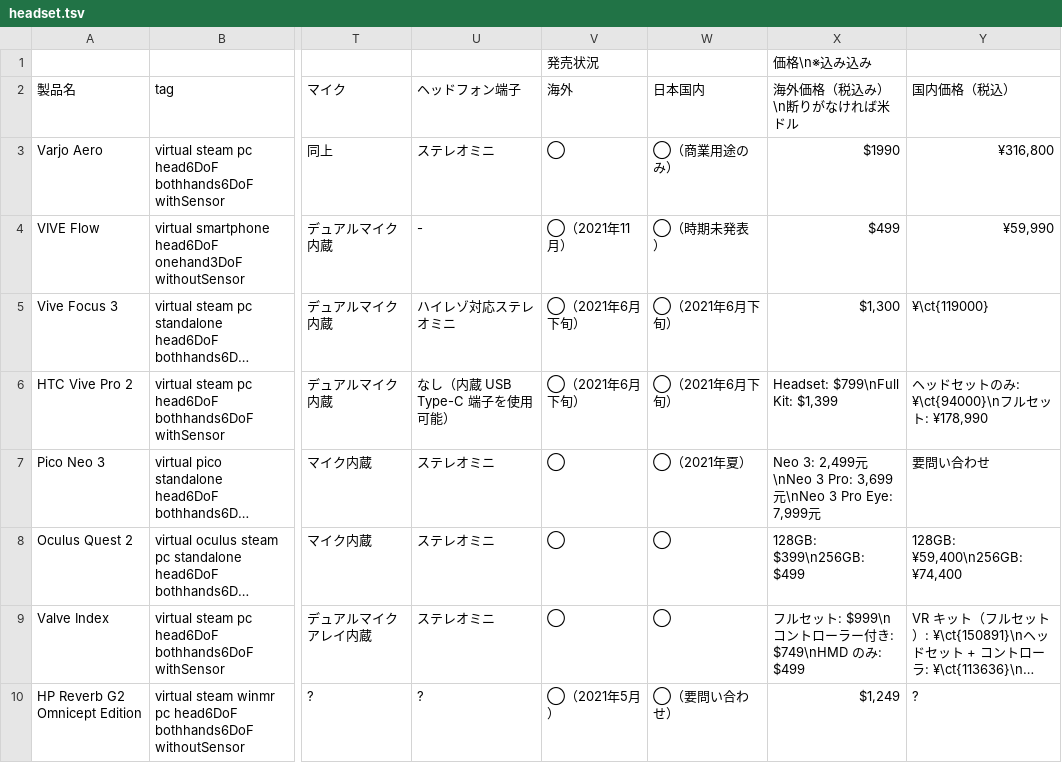
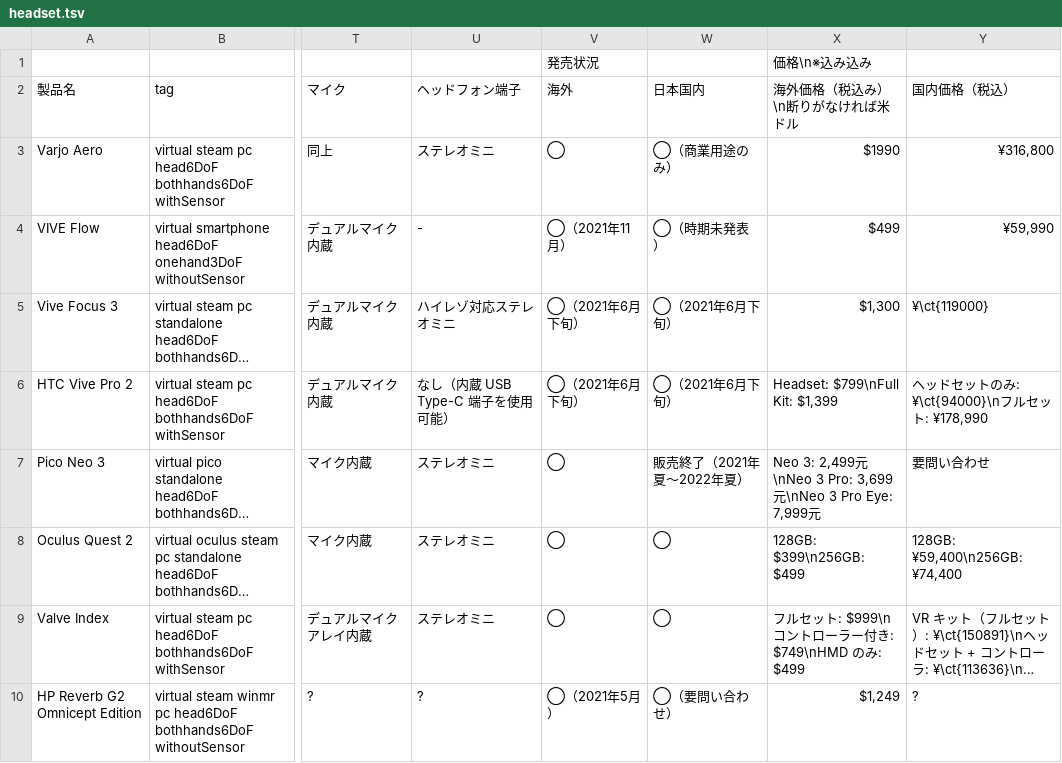
Before and after one commit to yutokun/XR-Headset-Comparison, a TSV file: public/headset.tsv, drawn as a sheet; only a part is shown, gaps mark what is left out; long unchanged cells end in …; the diff names each change by its address in the sheet, - before the commit and + after, or states it on an @@ line.

Commit message:
Pico Neo 3 を販売終了に

```diff
--- a/public/headset.tsv
+++ b/public/headset.tsv
-W7 (日本国内): ◯（2021年夏）
+W7 (日本国内): 販売終了（2021年夏〜2022年夏）
```
